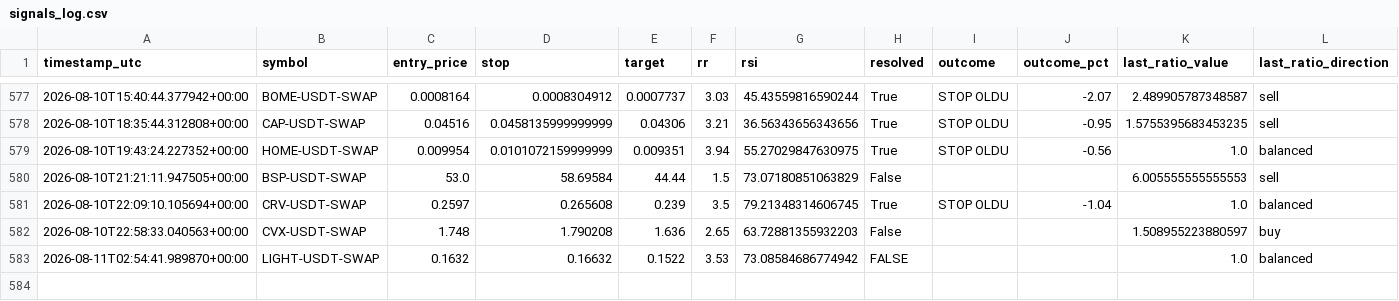
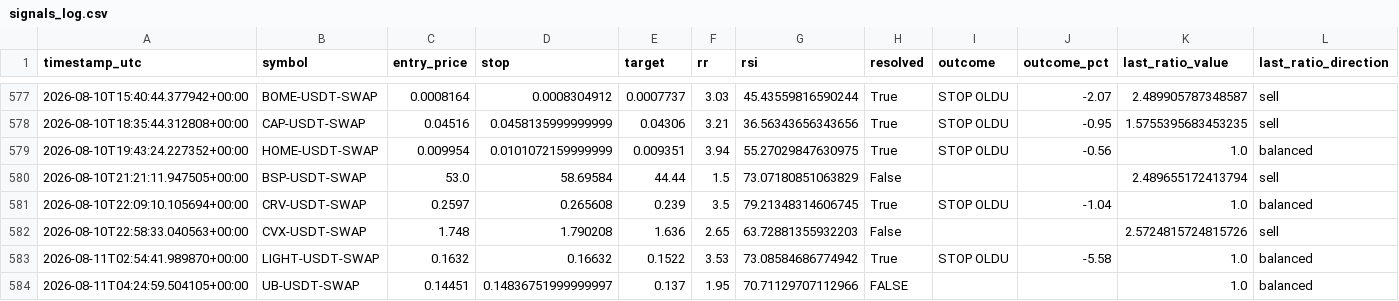
Before and after one commit to beceriksi/pailesortbulan, a CSV file: signals_log.csv, drawn as a sheet; only a part is shown, gaps mark what is left out.

```diff
--- a/signals_log.csv
+++ b/signals_log.csv
@@ -579,5 +579,6 @@ timestamp_utc,symbol,entry_price,stop,target,rr,rsi,resolved,outcome,outcome_pct
 2026-08-10T19:43:24.227352+00:00,HOME-USDT-SWAP,0.009954,0.0101072159999999,0.009351,3.94,55.27029847630975,True,STOP OLDU,-0.56,1.0,balanced
-2026-08-10T21:21:11.947505+00:00,BSP-USDT-SWAP,53.0,58.69584,44.44,1.5,73.07180851063829,False,,,6.005555555555553,sell
+2026-08-10T21:21:11.947505+00:00,BSP-USDT-SWAP,53.0,58.69584,44.44,1.5,73.07180851063829,False,,,2.489655172413794,sell
 2026-08-10T22:09:10.105694+00:00,CRV-USDT-SWAP,0.2597,0.265608,0.239,3.5,79.21348314606745,True,STOP OLDU,-1.04,1.0,balanced
-2026-08-10T22:58:33.040563+00:00,CVX-USDT-SWAP,1.748,1.790208,1.636,2.65,63.72881355932203,False,,,1.508955223880597,buy
-2026-08-11T02:54:41.989870+00:00,LIGHT-USDT-SWAP,0.1632,0.16632,0.1522,3.53,73.08584686774942,FALSE,,,1.0,balanced
+2026-08-10T22:58:33.040563+00:00,CVX-USDT-SWAP,1.748,1.790208,1.636,2.65,63.72881355932203,False,,,2.5724815724815726,sell
+2026-08-11T02:54:41.989870+00:00,LIGHT-USDT-SWAP,0.1632,0.16632,0.1522,3.53,73.08584686774942,True,STOP OLDU,-5.58,1.0,balanced
+2026-08-11T04:24:59.504105+00:00,UB-USDT-SWAP,0.14451,0.14836751999999997,0.137,1.95,70.71129707112966,FALSE,,,1.0,balanced
```
